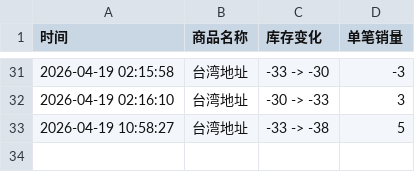
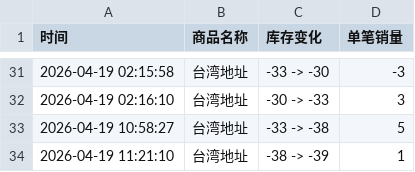
Before and after one commit to Juineii/kangmin_km0420, a CSV file: KANGMIN一日店长.csv, drawn as a sheet; only a part is shown, gaps mark what is left out.

Commit message:
自动更新数据 2026-04-19 11:21:11

```diff
--- a/KANGMIN一日店长.csv
+++ b/KANGMIN一日店长.csv
@@ -33 +33,2 @@
 2026-04-19 10:58:27,台湾地址,-33 -> -38,5
+2026-04-19 11:21:10,台湾地址,-38 -> -39,1
```
